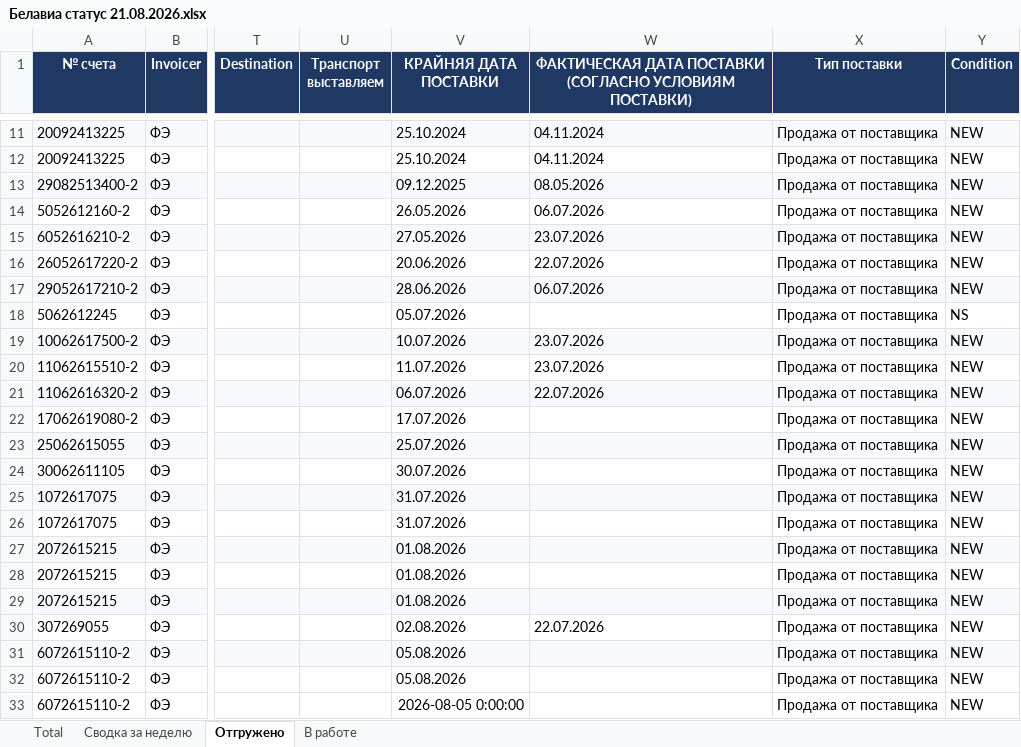
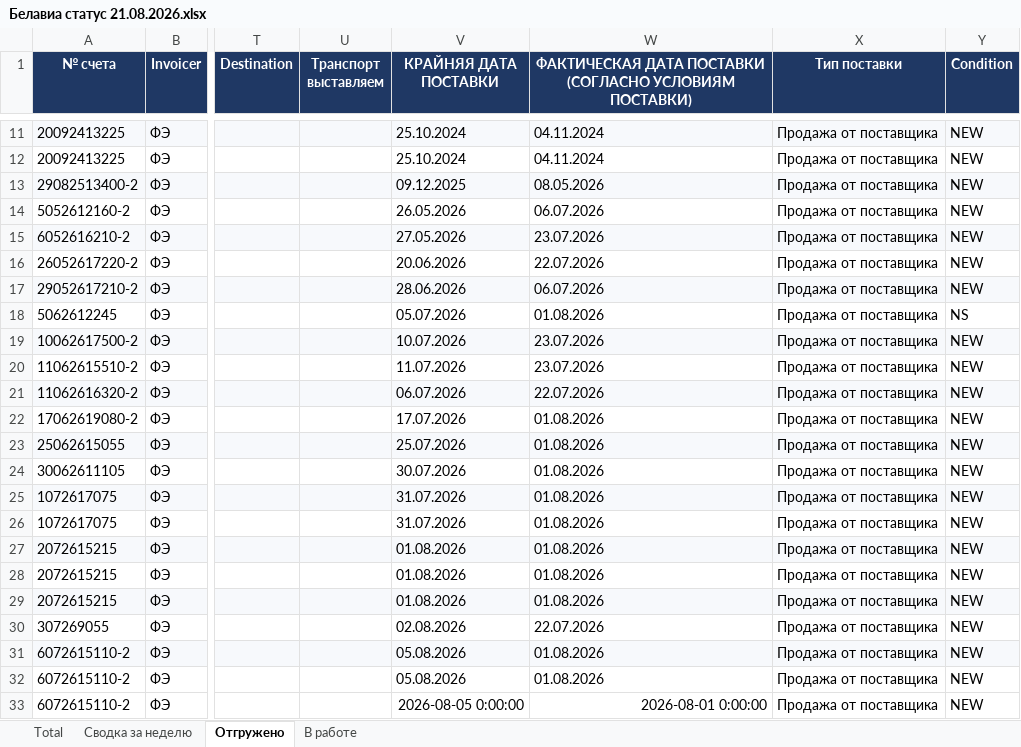
Before and after one commit to alexanderp-cell/Main, an Excel workbook: output/Белавиа статус 21.08.2026.xlsx, sheet Отгружено, drawn as a sheet; only a part is shown, gaps mark what is left out; values as stored, in another font and other column widths than the file's, no borders; the diff names each change by its address in the sheet, - before the commit and + after, or states it on an @@ line.

```diff
--- a/output/Белавиа статус 21.08.2026.xlsx (sheet Отгружено)
+++ b/output/Белавиа статус 21.08.2026.xlsx (sheet Отгружено)
-W18: (empty)
+W18: 01.08.2026
-W22:W29: (empty)
+W22:W29: 01.08.2026
-W31:W32: (empty)
+W31:W32: 01.08.2026
-W33: (empty)
+W33: 2026-08-01 0:00:00
```
Also changed, not shown: sheet В работе, output/Utair статус 21.08.2026.xlsx, output/Аэрофлот статус 21.08.2026.xlsx.
